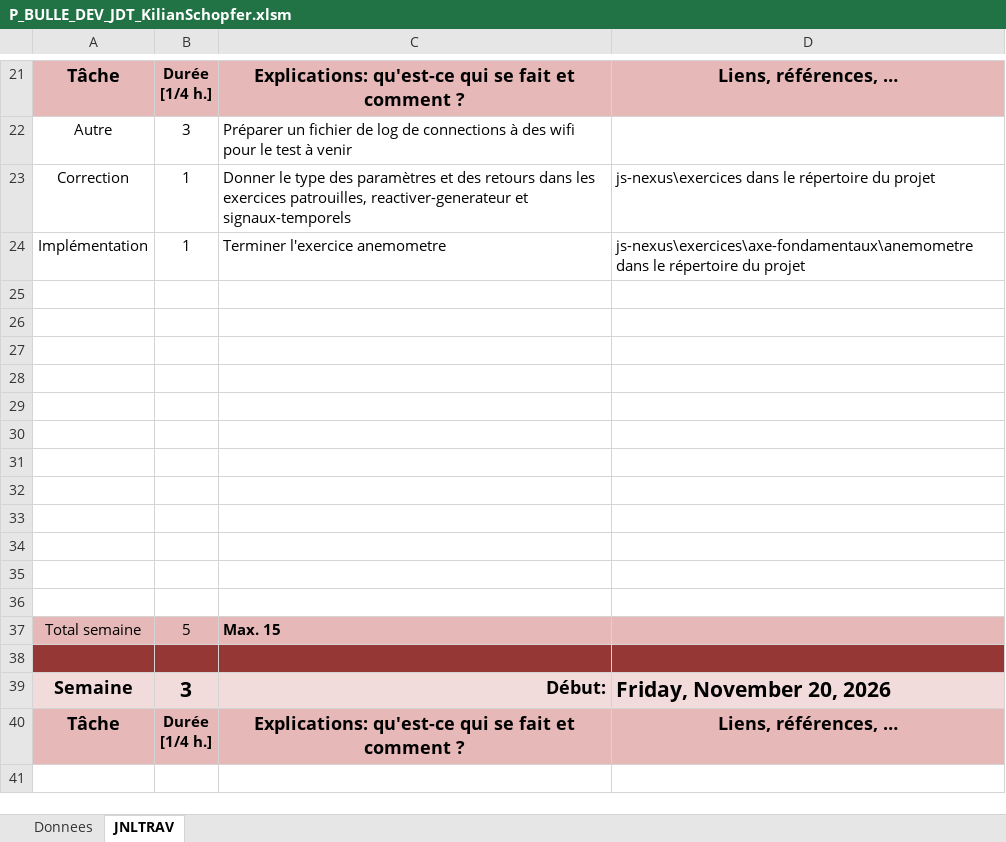
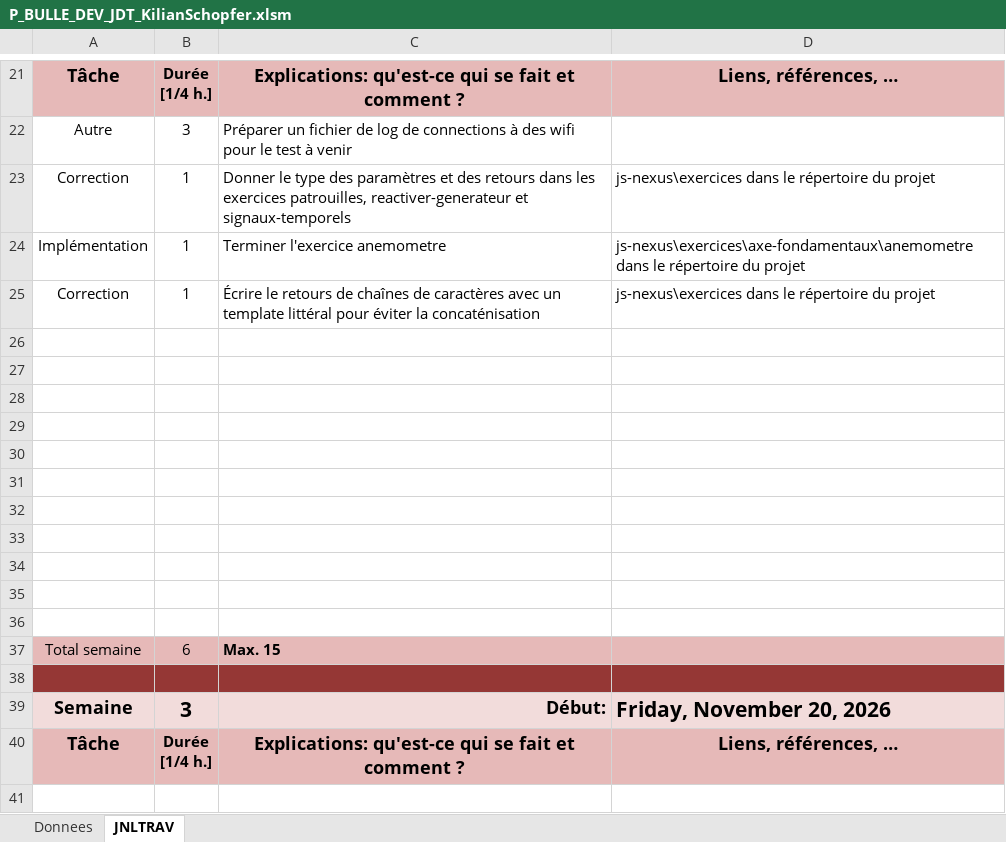
Before and after one commit to kikshubpro/P_BULLE_DEV_KilianSchopfer, an Excel workbook: Documents/P_BULLE_DEV_JDT_KilianSchopfer.xlsm, sheet JNLTRAV, drawn as a sheet; only a part is shown, gaps mark what is left out; values as stored, in another font and other column widths than the file's, no borders; charts and pictures not drawn; removed rows and columns are numbered as before the commit, all else as after; the diff names each change by its address in the sheet, - before the commit and + after, or states it on an @@ line.

Commit message:
refactor(reactiver-generateur, signaux-temporels, anemometre) : Écrire le retours de chaînes de caractères avec un template littéral pour éviter la concaténisation [5] [DONE]

```diff
--- a/Documents/P_BULLE_DEV_JDT_KilianSchopfer.xlsm (sheet JNLTRAV)
+++ b/Documents/P_BULLE_DEV_JDT_KilianSchopfer.xlsm (sheet JNLTRAV)
+row 25: Correction | 1 | Écrire le retours de chaînes de caractères avec un template littéral pour éviter la concaténisation | js-nexus\exercices dans le répertoire du projet
-row 36: (empty)
-B37: 5
+B37: 6
```
Also changed, not shown: 3 other files.
